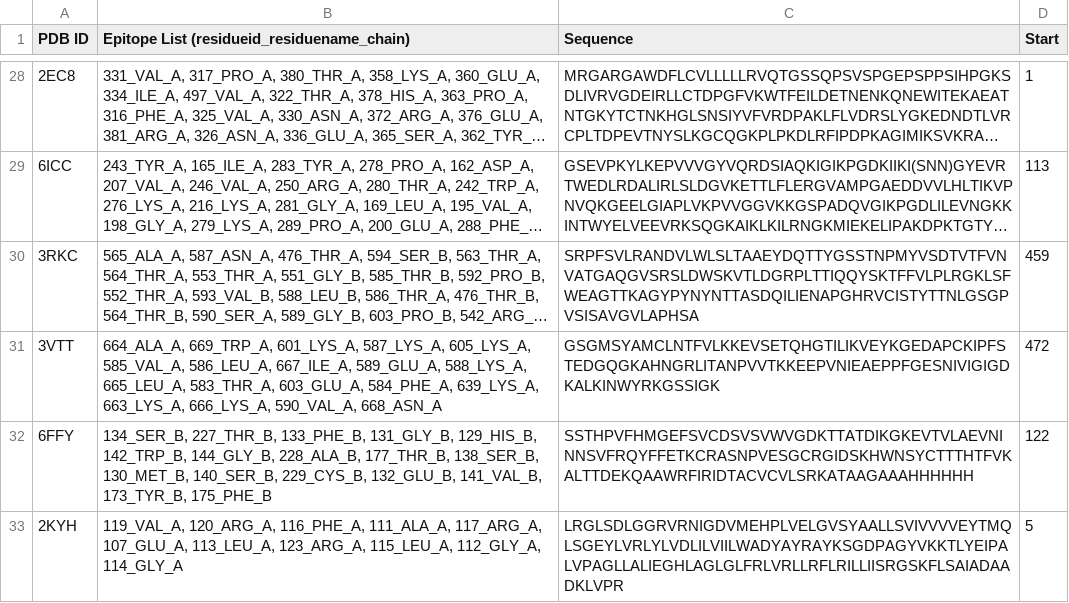
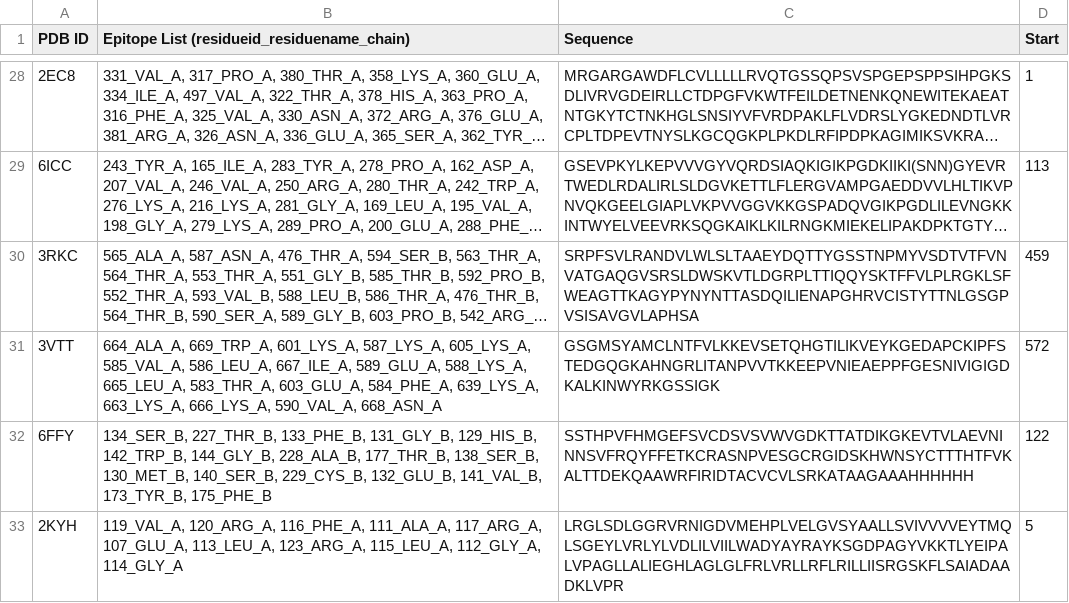
Before and after one commit to Zwoggy/AI, a CSV file: data/epitope3d_dataset_45_Blind_Test_manual.csv, drawn as a sheet; only a part is shown, gaps mark what is left out; long unchanged cells end in …; the diff names each change by its address in the sheet, - before the commit and + after, or states it on an @@ line.

Commit message:
new 45blind test set for validation. this time a correct dataset

```diff
--- a/data/epitope3d_dataset_45_Blind_Test_manual.csv
+++ b/data/epitope3d_dataset_45_Blind_Test_manual.csv
-D31 (Start): 472
+D31 (Start): 572
```
Also changed, not shown: data/final_blind_test_set.csv, 2 other files.
